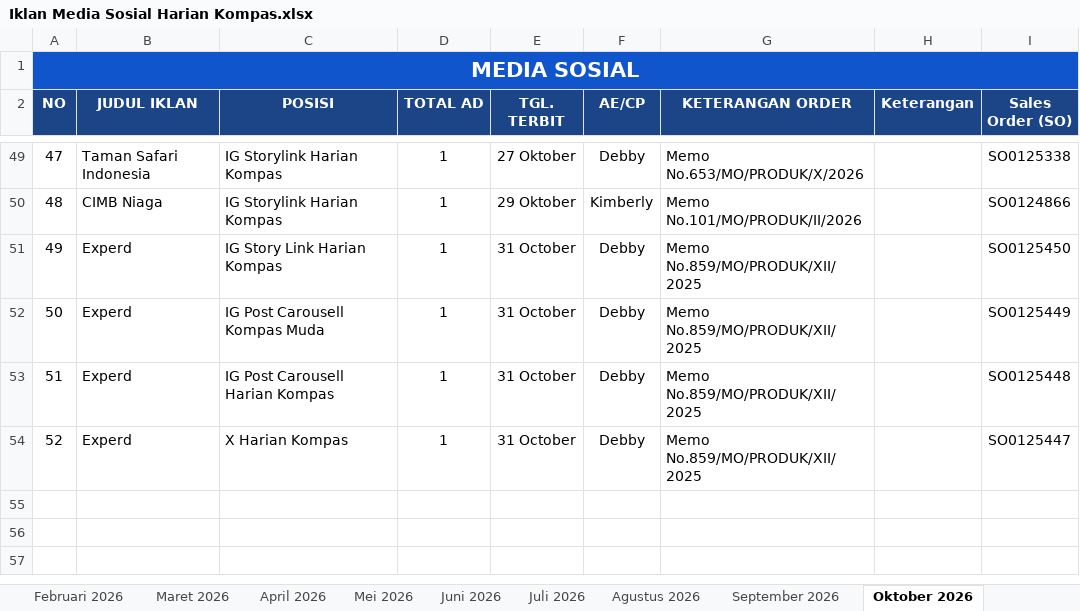
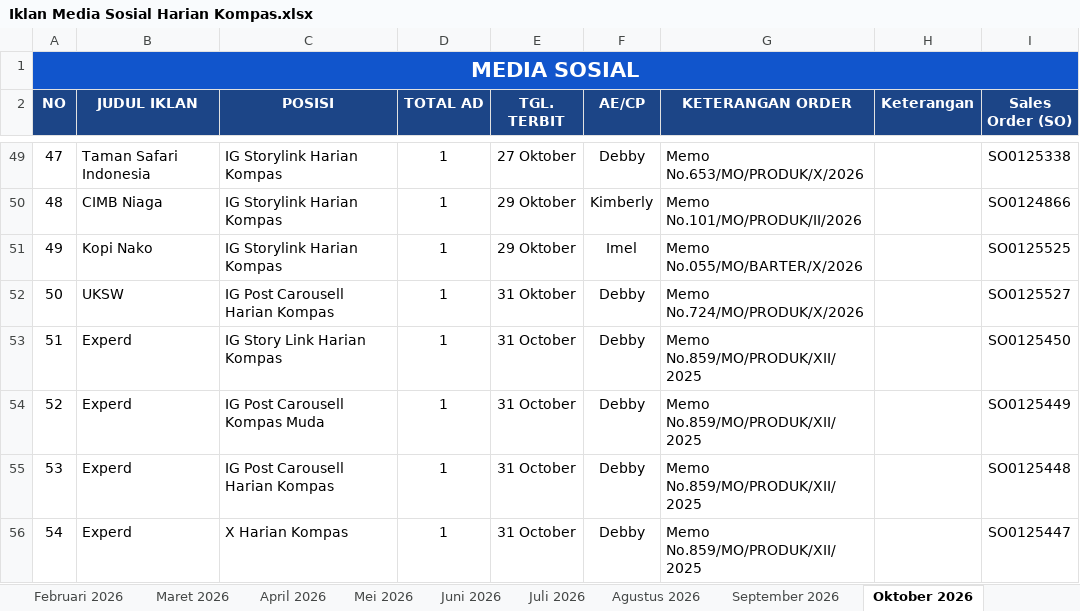
Before and after one commit to tejun219/iklanmedsos.kompas, an Excel workbook: Iklan Media Sosial Harian Kompas.xlsx, sheet Oktober 2026, drawn as a sheet; only a part is shown, gaps mark what is left out; values as stored, in another font and other column widths than the file's, no borders; charts and pictures not drawn; addresses are those after the commit; the diff names each change by its address in the sheet, - before the commit and + after, or states it on an @@ line.

```diff
--- a/Iklan Media Sosial Harian Kompas.xlsx (sheet Oktober 2026)
+++ b/Iklan Media Sosial Harian Kompas.xlsx (sheet Oktober 2026)
+row 51: 49 | Kopi Nako | IG Storylink Harian Kompas | 1 | 29 Oktober | Imel | Memo No.055/MO/BARTER/X/2026 |  | SO0125525
+row 52: 50 | UKSW | IG Post Carousell Harian Kompas | 1 | 31 Oktober | Debby | Memo No.724/MO/PRODUK/X/2026 |  | SO0125527
@@ column A (NO) renumbered from row 53 down @@
```
Also changed, not shown: sheet Agustus 2026, sheet September 2026, sheet Juli 2026, 1 other file.
